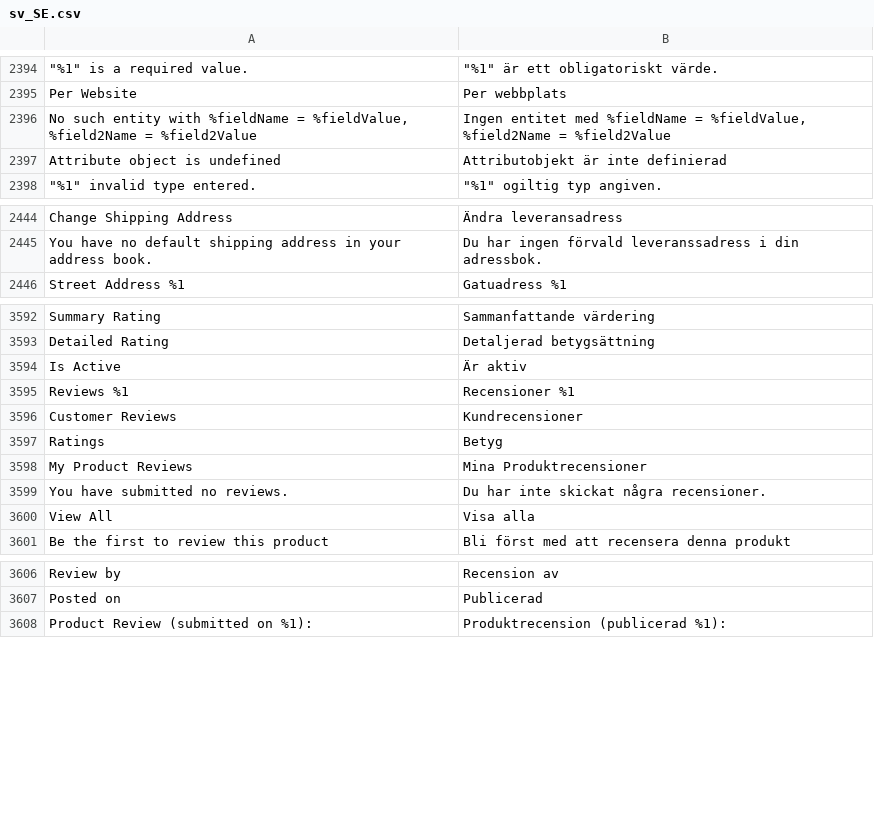
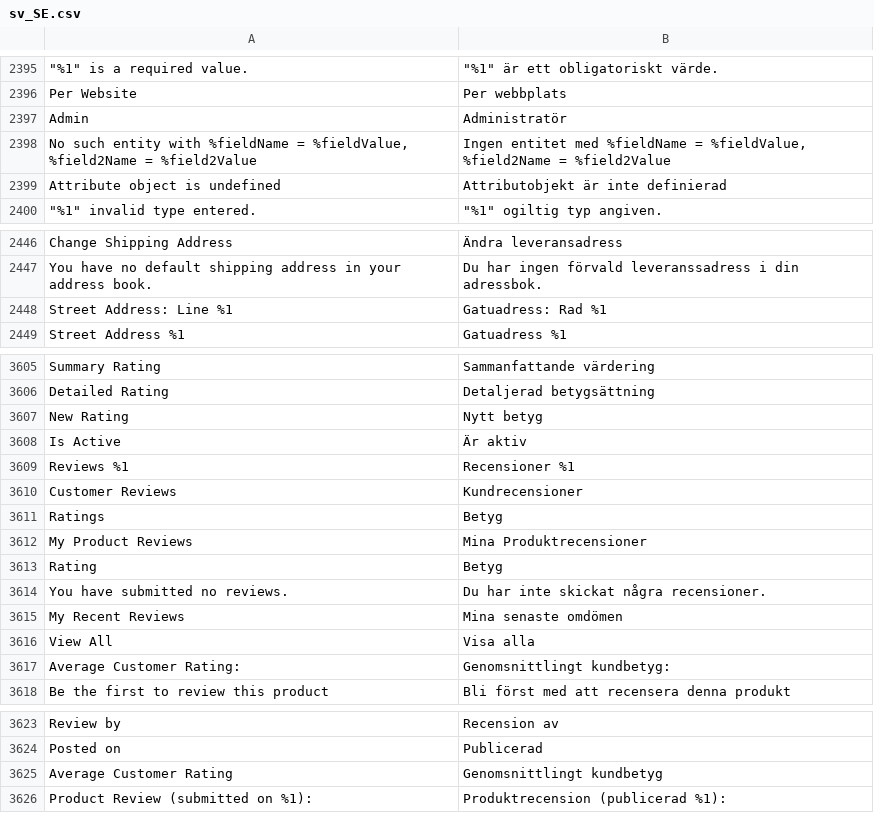
Before and after one commit to magento-l10n/language-sv_SE, a CSV file: sv_SE.csv, drawn as a sheet; only a part is shown, gaps mark what is left out; the diff covers the shown part only; the diff names each change by its address in the sheet, - before the commit and + after, or states it on an @@ line.

```diff
--- a/sv_SE.csv
+++ b/sv_SE.csv
+row 2397: Admin | Administratör
+row 2448: Street Address: Line %1 | Gatuadress: Rad %1
+row 3607: New Rating | Nytt betyg
+row 3613: Rating | Betyg
+row 3615: My Recent Reviews | Mina senaste omdömen
+row 3617: Average Customer Rating: | Genomsnittlingt kundbetyg:
+row 3625: Average Customer Rating | Genomsnittlingt kundbetyg
```
Also changed, not shown: 11 added rows elsewhere in this file, 1 other file.
